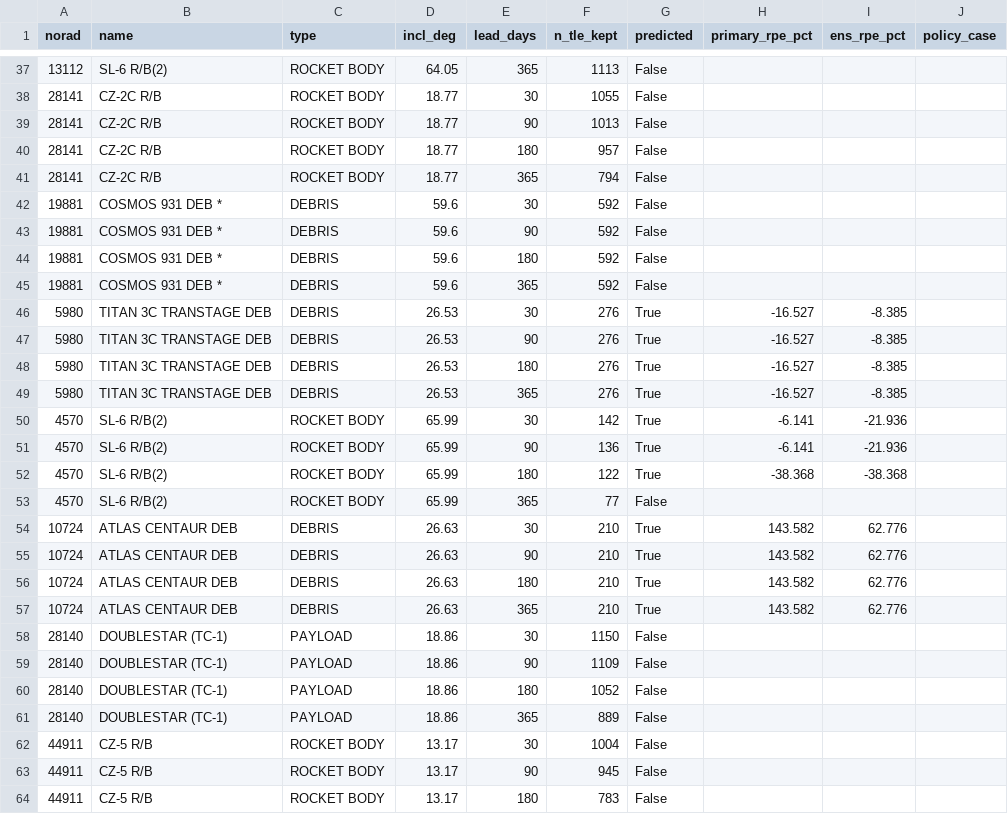
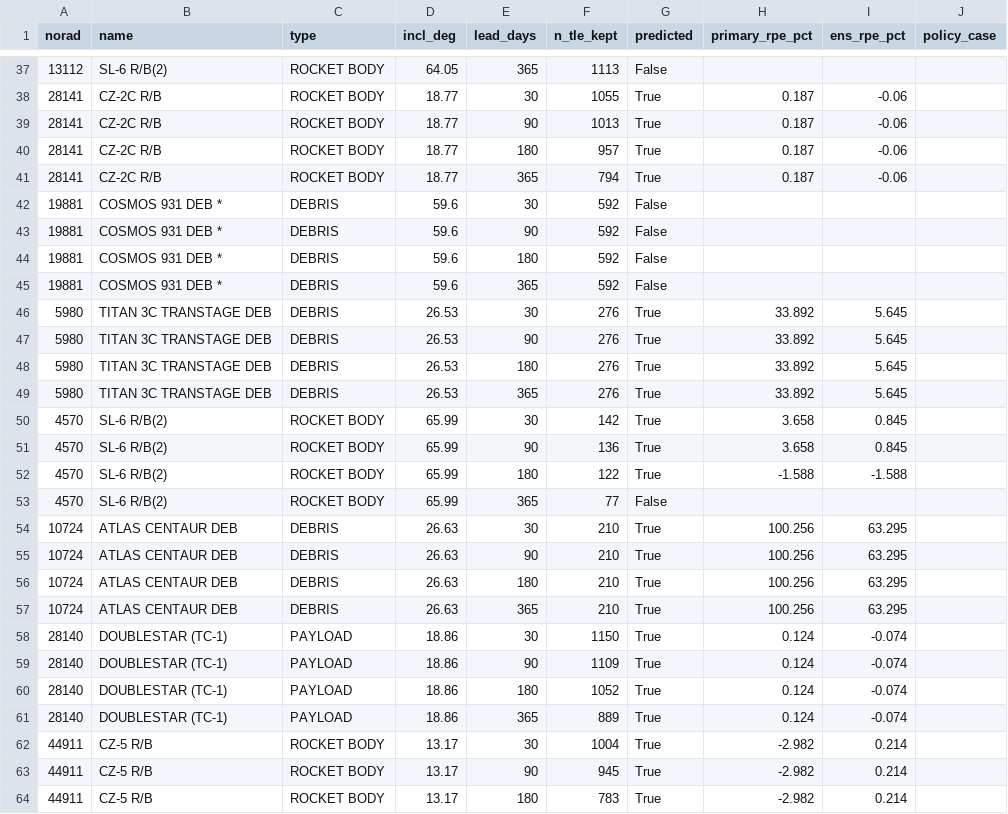
Before and after one commit to hari251086/OREM, a CSV file: scratch_rpe/manuscript23/manuscript_table_full.csv, drawn as a sheet; only a part is shown, gaps mark what is left out; the diff covers the shown part only.

```diff
--- a/scratch_rpe/manuscript23/manuscript_table_full.csv
+++ b/scratch_rpe/manuscript23/manuscript_table_full.csv
@@ -37,6 +37,6 @@ norad,name,type,incl_deg,lead_days,n_tle_kept,predicted,primary_rpe_pct,ens_rpe_
 13112,SL-6 R/B(2),ROCKET BODY,64.05,365,1113,False,,,
-28141,CZ-2C R/B,ROCKET BODY,18.77,30,1055,False,,,
-28141,CZ-2C R/B,ROCKET BODY,18.77,90,1013,False,,,
-28141,CZ-2C R/B,ROCKET BODY,18.77,180,957,False,,,
-28141,CZ-2C R/B,ROCKET BODY,18.77,365,794,False,,,
+28141,CZ-2C R/B,ROCKET BODY,18.77,30,1055,True,0.187,-0.06,
+28141,CZ-2C R/B,ROCKET BODY,18.77,90,1013,True,0.187,-0.06,
+28141,CZ-2C R/B,ROCKET BODY,18.77,180,957,True,0.187,-0.06,
+28141,CZ-2C R/B,ROCKET BODY,18.77,365,794,True,0.187,-0.06,
 19881,COSMOS 931 DEB *,DEBRIS,59.6,30,592,False,,,
@@ -45,20 +45,20 @@ norad,name,type,incl_deg,lead_days,n_tle_kept,predicted,primary_rpe_pct,ens_rpe_
 19881,COSMOS 931 DEB *,DEBRIS,59.6,365,592,False,,,
-5980,TITAN 3C TRANSTAGE DEB,DEBRIS,26.53,30,276,True,-16.527,-8.385,
-5980,TITAN 3C TRANSTAGE DEB,DEBRIS,26.53,90,276,True,-16.527,-8.385,
-5980,TITAN 3C TRANSTAGE DEB,DEBRIS,26.53,180,276,True,-16.527,-8.385,
-5980,TITAN 3C TRANSTAGE DEB,DEBRIS,26.53,365,276,True,-16.527,-8.385,
-4570,SL-6 R/B(2),ROCKET BODY,65.99,30,142,True,-6.141,-21.936,
-4570,SL-6 R/B(2),ROCKET BODY,65.99,90,136,True,-6.141,-21.936,
-4570,SL-6 R/B(2),ROCKET BODY,65.99,180,122,True,-38.368,-38.368,
+5980,TITAN 3C TRANSTAGE DEB,DEBRIS,26.53,30,276,True,33.892,5.645,
+5980,TITAN 3C TRANSTAGE DEB,DEBRIS,26.53,90,276,True,33.892,5.645,
+5980,TITAN 3C TRANSTAGE DEB,DEBRIS,26.53,180,276,True,33.892,5.645,
+5980,TITAN 3C TRANSTAGE DEB,DEBRIS,26.53,365,276,True,33.892,5.645,
+4570,SL-6 R/B(2),ROCKET BODY,65.99,30,142,True,3.658,0.845,
+4570,SL-6 R/B(2),ROCKET BODY,65.99,90,136,True,3.658,0.845,
+4570,SL-6 R/B(2),ROCKET BODY,65.99,180,122,True,-1.588,-1.588,
 4570,SL-6 R/B(2),ROCKET BODY,65.99,365,77,False,,,
-10724,ATLAS CENTAUR DEB,DEBRIS,26.63,30,210,True,143.582,62.776,
-10724,ATLAS CENTAUR DEB,DEBRIS,26.63,90,210,True,143.582,62.776,
-10724,ATLAS CENTAUR DEB,DEBRIS,26.63,180,210,True,143.582,62.776,
-10724,ATLAS CENTAUR DEB,DEBRIS,26.63,365,210,True,143.582,62.776,
-28140,DOUBLESTAR (TC-1),PAYLOAD,18.86,30,1150,False,,,
-28140,DOUBLESTAR (TC-1),PAYLOAD,18.86,90,1109,False,,,
-28140,DOUBLESTAR (TC-1),PAYLOAD,18.86,180,1052,False,,,
-28140,DOUBLESTAR (TC-1),PAYLOAD,18.86,365,889,False,,,
-44911,CZ-5 R/B,ROCKET BODY,13.17,30,1004,False,,,
-44911,CZ-5 R/B,ROCKET BODY,13.17,90,945,False,,,
-44911,CZ-5 R/B,ROCKET BODY,13.17,180,783,False,,,
+10724,ATLAS CENTAUR DEB,DEBRIS,26.63,30,210,True,100.256,63.295,
+10724,ATLAS CENTAUR DEB,DEBRIS,26.63,90,210,True,100.256,63.295,
+10724,ATLAS CENTAUR DEB,DEBRIS,26.63,180,210,True,100.256,63.295,
+10724,ATLAS CENTAUR DEB,DEBRIS,26.63,365,210,True,100.256,63.295,
+28140,DOUBLESTAR (TC-1),PAYLOAD,18.86,30,1150,True,0.124,-0.074,
+28140,DOUBLESTAR (TC-1),PAYLOAD,18.86,90,1109,True,0.124,-0.074,
+28140,DOUBLESTAR (TC-1),PAYLOAD,18.86,180,1052,True,0.124,-0.074,
+28140,DOUBLESTAR (TC-1),PAYLOAD,18.86,365,889,True,0.124,-0.074,
+44911,CZ-5 R/B,ROCKET BODY,13.17,30,1004,True,-2.982,0.214,
+44911,CZ-5 R/B,ROCKET BODY,13.17,90,945,True,-2.982,0.214,
+44911,CZ-5 R/B,ROCKET BODY,13.17,180,783,True,-2.982,0.214,
```
Also changed, not shown: 78 edited cells elsewhere in this file, scratch_rpe/combined_resonance/midlife_summary.csv, scratch_rpe/manuscript23/results_summary_part_001_021.csv, 13 other files.
